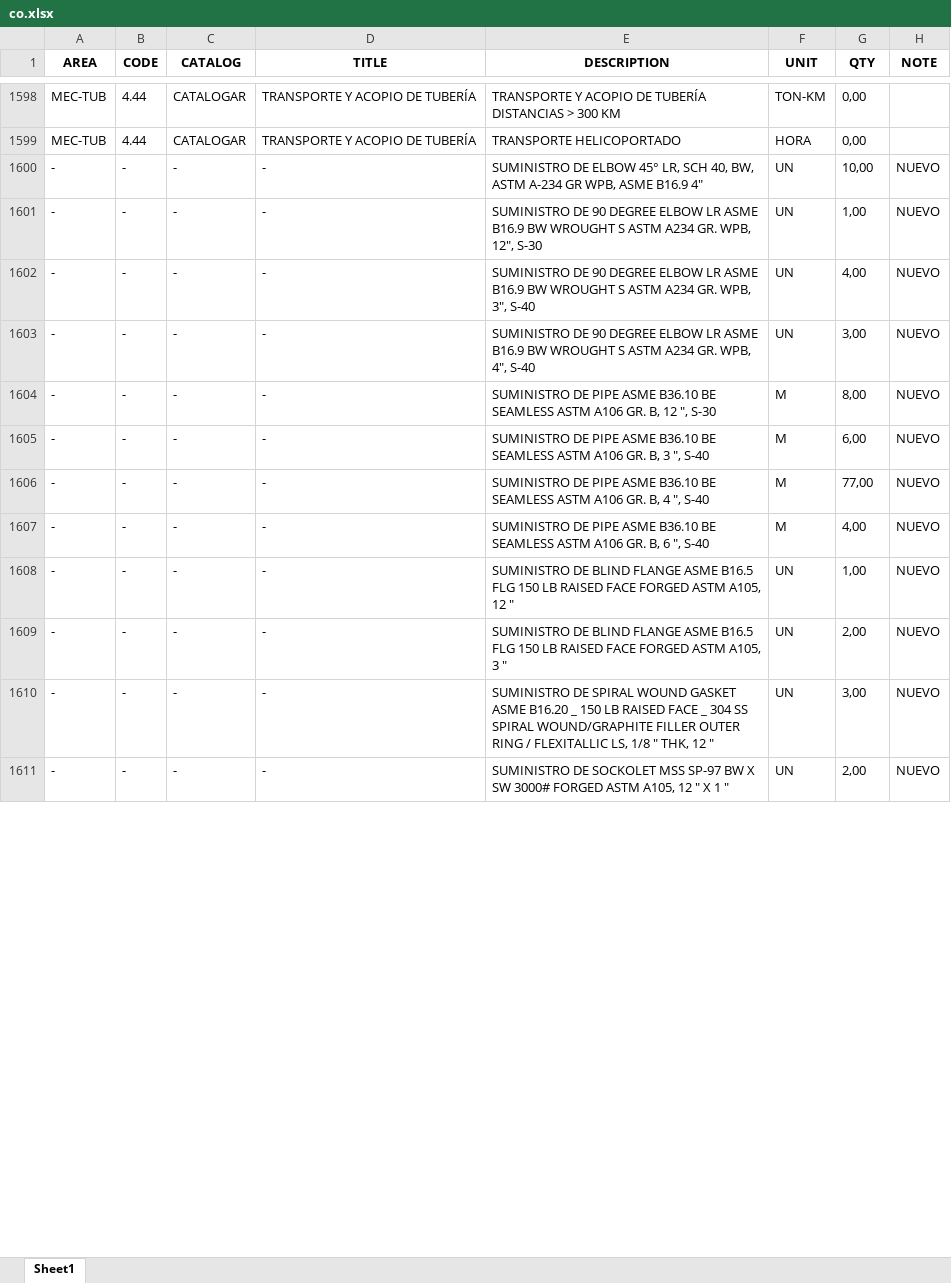
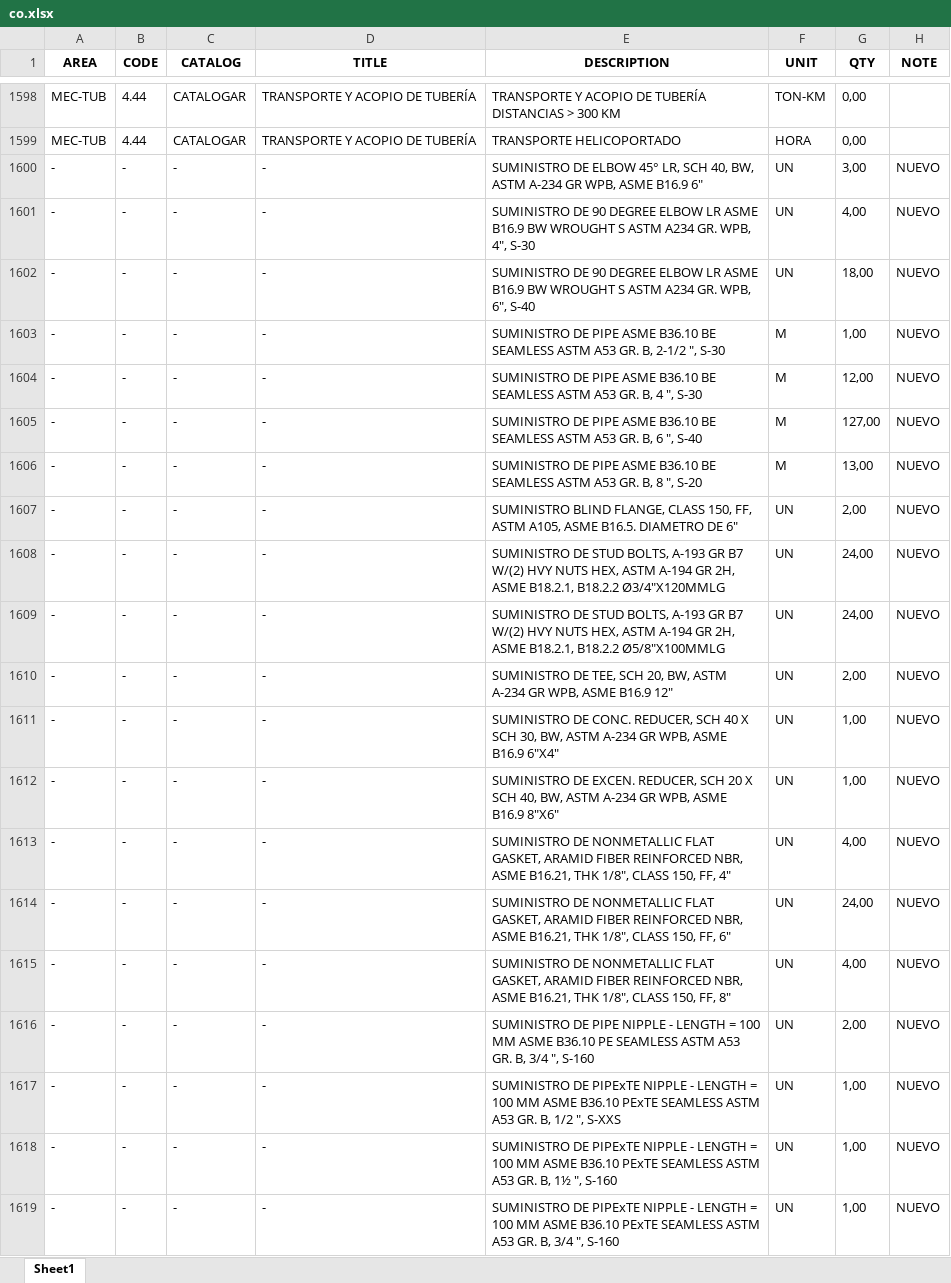
Before and after one commit to cdvalenzuelas/kent, an Excel workbook: output/co.xlsx, sheet Sheet1, drawn as a sheet; only a part is shown, gaps mark what is left out; values as stored, in another font and other column widths than the file's, no borders; addresses are those after the commit; the diff covers the shown part only; the diff names each change by its address in the sheet, - before the commit and + after, or states it on an @@ line.

```diff
--- a/output/co.xlsx (sheet Sheet1)
+++ b/output/co.xlsx (sheet Sheet1)
-E1600 (DESCRIPTION): …ASME B16.9 4"
+E1600 (DESCRIPTION): …ASME B16.9 6"
-G1600 (QTY): 10,00
+G1600 (QTY): 3,00
-E1601 (DESCRIPTION): …GR. WPB, 12", S-30
+E1601 (DESCRIPTION): …GR. WPB, 4", S-30
-G1601 (QTY): 1,00
+G1601 (QTY): 4,00
-E1602 (DESCRIPTION): …GR. WPB, 3", S-40
+E1602 (DESCRIPTION): …GR. WPB, 6", S-40
-G1602 (QTY): 4,00
+G1602 (QTY): 18,00
-E1603 (DESCRIPTION): SUMINISTRO DE 90 DEGREE ELBOW LR ASME B16.9 BW WROUGHT S ASTM A234 GR. WPB, 4", S-40
+E1603 (DESCRIPTION): SUMINISTRO DE PIPE ASME B36.10 BE SEAMLESS ASTM A53 GR. B, 2-1/2 ", S-30
-F1603 (UNIT): UN
+F1603 (UNIT): M
-G1603 (QTY): 3,00
+G1603 (QTY): 1,00
-E1604 (DESCRIPTION): …SEAMLESS ASTM A106 GR. B, 12 ", S-30
+E1604 (DESCRIPTION): …SEAMLESS ASTM A53 GR. B, 4 ", S-30
-G1604 (QTY): 8,00
+G1604 (QTY): 12,00
-E1605 (DESCRIPTION): …SEAMLESS ASTM A106 GR. B, 3 ", S-40
+E1605 (DESCRIPTION): …SEAMLESS ASTM A53 GR. B, 6 ", S-40
-G1605 (QTY): 6,00
+G1605 (QTY): 127,00
-E1606 (DESCRIPTION): …SEAMLESS ASTM A106 GR. B, 4 ", S-40
+E1606 (DESCRIPTION): …SEAMLESS ASTM A53 GR. B, 8 ", S-20
-G1606 (QTY): 77,00
+G1606 (QTY): 13,00
+row 1607: - | - | - | - | SUMINISTRO BLIND FLANGE, CLASS 150, FF, ASTM A105, ASME B16.5. DIAMETRO DE 6" | UN | 2,00 | NUEVO
+row 1608: - | - | - | - | SUMINISTRO DE STUD BOLTS, A-193 GR B7 W/(2) HVY NUTS HEX, ASTM A-194 GR 2H, ASME B18.2.1, B18.2.2 Ø3/4"X120MMLG | UN | 24,00 | NUEVO
+row 1609: - | - | - | - | SUMINISTRO DE STUD BOLTS, A-193 GR B7 W/(2) HVY NUTS HEX, ASTM A-194 GR 2H, ASME B18.2.1, B18.2.2 Ø5/8"X100MMLG | UN | 24,00 | NUEVO
-E1610 (DESCRIPTION): SUMINISTRO DE PIPE ASME B36.10 BE SEAMLESS ASTM A106 GR. B, 6 ", S-40
+E1610 (DESCRIPTION): SUMINISTRO DE TEE, SCH 20, BW, ASTM A-234 GR WPB, ASME B16.9 12"
-F1610 (UNIT): M
+F1610 (UNIT): UN
-G1610 (QTY): 4,00
+G1610 (QTY): 2,00
+row 1611: - | - | - | - | SUMINISTRO DE CONC. REDUCER, SCH 40 X SCH 30, BW, ASTM A-234 GR WPB, ASME B16.9 6"X4" | UN | 1,00 | NUEVO
-E1612 (DESCRIPTION): SUMINISTRO DE BLIND FLANGE ASME B16.5 FLG 150 LB RAISED FACE FORGED ASTM A105, 12 "
+E1612 (DESCRIPTION): SUMINISTRO DE EXCEN. REDUCER, SCH 20 X SCH 40, BW, ASTM A-234 GR WPB, ASME B16.9 8"X6"
-E1613 (DESCRIPTION): SUMINISTRO DE BLIND FLANGE ASME B16.5 FLG 150 LB RAISED FACE FORGED ASTM A105, 3 "
+E1613 (DESCRIPTION): SUMINISTRO DE NONMETALLIC FLAT GASKET, ARAMID FIBER REINFORCED NBR, ASME B16.21, THK 1/8", CLASS 150, FF, 4"
-G1613 (QTY): 2,00
+G1613 (QTY): 4,00
-E1614 (DESCRIPTION): SUMINISTRO DE SPIRAL WOUND GASKET ASME B16.20 _ 150 LB RAISED FACE _ 304 SS SPIRAL WOUND/GRAPHITE FILLER OUTER RING / FLEXITALLIC LS, 1/8 " THK, 12 "
+E1614 (DESCRIPTION): SUMINISTRO DE NONMETALLIC FLAT GASKET, ARAMID FIBER REINFORCED NBR, ASME B16.21, THK 1/8", CLASS 150, FF, 6"
-G1614 (QTY): 3,00
+G1614 (QTY): 24,00
+row 1615: - | - | - | - | SUMINISTRO DE NONMETALLIC FLAT GASKET, ARAMID FIBER REINFORCED NBR, ASME B16.21, THK 1/8", CLASS 150, FF, 8" | UN | 4,00 | NUEVO
-E1616 (DESCRIPTION): SUMINISTRO DE SOCKOLET MSS SP-97 BW X SW 3000# FORGED ASTM A105, 12 " X 1 "
+E1616 (DESCRIPTION): SUMINISTRO DE PIPE NIPPLE - LENGTH = 100 MM ASME B36.10 PE SEAMLESS ASTM A53 GR. B, 3/4 ", S-160
+row 1617: - | - | - | - | SUMINISTRO DE PIPExTE NIPPLE - LENGTH = 100 MM ASME B36.10 PExTE SEAMLESS ASTM A53 GR. B, 1/2 ", S-XXS | UN | 1,00 | NUEVO
+row 1618: - | - | - | - | SUMINISTRO DE PIPExTE NIPPLE - LENGTH = 100 MM ASME B36.10 PExTE SEAMLESS ASTM A53 GR. B, 1½ ", S-160 | UN | 1,00 | NUEVO
+row 1619: - | - | - | - | SUMINISTRO DE PIPExTE NIPPLE - LENGTH = 100 MM ASME B36.10 PExTE SEAMLESS ASTM A53 GR. B, 3/4 ", S-160 | UN | 1,00 | NUEVO
```
Also changed, not shown: 3 added rows and 61 edited cells elsewhere in this sheet, output/mr.xlsx, output/mto.xlsx, 45 other files.
